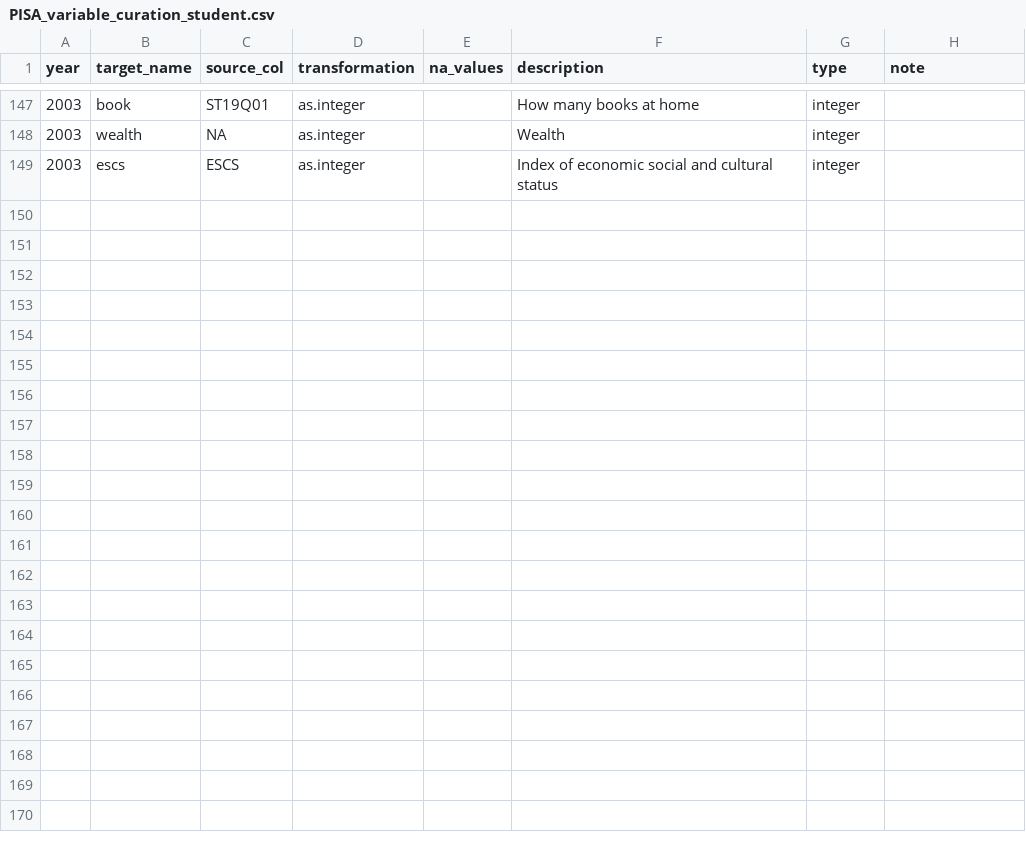
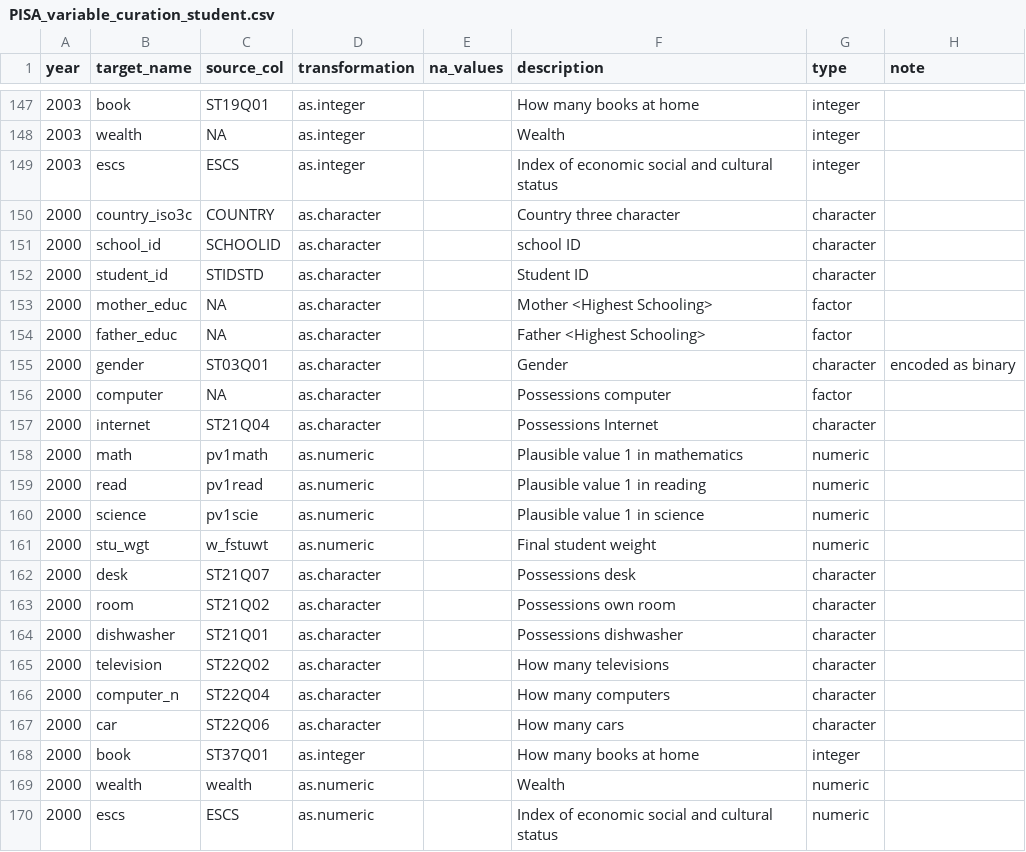
Before and after one commit to kevinwang09/learningtower_masonry, a CSV file: variable_curation/PISA_variable_curation_student.csv, drawn as a sheet; only a part is shown, gaps mark what is left out.

Commit message:
upd 2000 data

```diff
--- a/variable_curation/PISA_variable_curation_student.csv
+++ b/variable_curation/PISA_variable_curation_student.csv
@@ -149 +149,22 @@ year,target_name,source_col,transformation,na_values,description,type,note
 2003,escs,ESCS,as.integer,,Index of economic social and cultural status,integer,
+2000,country_iso3c,COUNTRY,as.character,,Country three character,character,
+2000,school_id,SCHOOLID,as.character,,school ID,character,
+2000,student_id,STIDSTD,as.character,,Student ID,character,
+2000,mother_educ,NA,as.character,,Mother <Highest Schooling>,factor,
+2000,father_educ,NA,as.character,,Father <Highest Schooling>,factor,
+2000,gender,ST03Q01,as.character,,Gender,character,encoded as binary
+2000,computer,NA,as.character,,Possessions computer,factor,
+2000,internet,ST21Q04,as.character,,Possessions Internet,character,
+2000,math,pv1math,as.numeric,,Plausible value 1 in mathematics,numeric,
+2000,read,pv1read,as.numeric,,Plausible value 1 in reading,numeric,
+2000,science,pv1scie,as.numeric,,Plausible value 1 in science,numeric,
+2000,stu_wgt,w_fstuwt,as.numeric,,Final student weight,numeric,
+2000,desk,ST21Q07,as.character,,Possessions desk,character,
+2000,room,ST21Q02,as.character,,Possessions own room,character,
+2000,dishwasher,ST21Q01,as.character,,Possessions dishwasher,character,
+2000,television,ST22Q02,as.character,,How many televisions,character,
+2000,computer_n,ST22Q04,as.character,,How many computers,character,
+2000,car,ST22Q06,as.character,,How many cars,character,
+2000,book,ST37Q01,as.integer,,How many books at home,integer,
+2000,wealth,wealth,as.numeric,,Wealth,numeric,
+2000,escs,ESCS,as.numeric,,Index of economic social and cultural status,numeric,
```
Also changed, not shown: variable_curation/PISA_variable_curation_school.csv, 10 other files.
